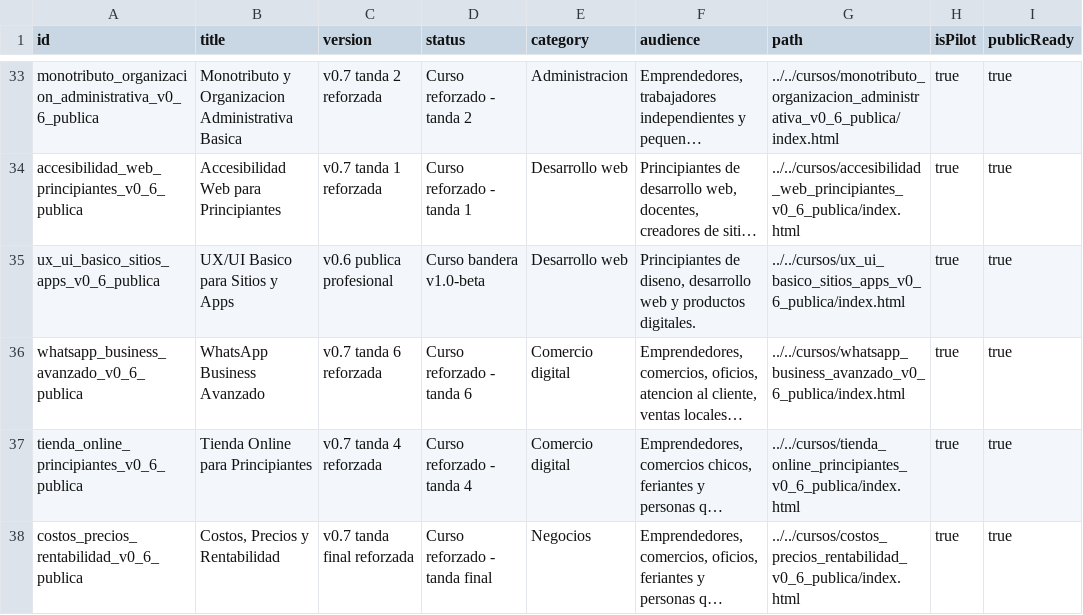
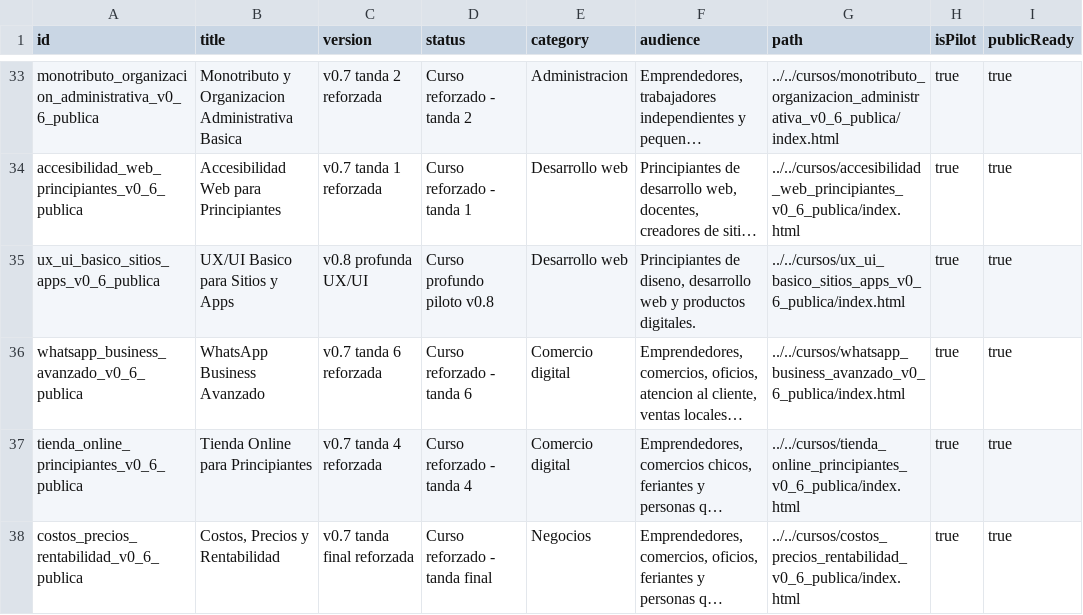
Before and after one commit to juanfranco1985/cursoteca-abierta, a CSV file: portal/portal_publico_profesional_v0_6/data/courses_inventory.csv, drawn as a sheet; only a part is shown, gaps mark what is left out; long unchanged cells end in …; the diff names each change by its address in the sheet, - before the commit and + after, or states it on an @@ line.

```diff
--- a/portal/portal_publico_profesional_v0_6/data/courses_inventory.csv
+++ b/portal/portal_publico_profesional_v0_6/data/courses_inventory.csv
-C35 (version): v0.6 publica profesional
+C35 (version): v0.8 profunda UX/UI
-D35 (status): Curso bandera v1.0-beta
+D35 (status): Curso profundo piloto v0.8
```
Also changed, not shown: inventario/inventario_publico_profesional.csv, 17 other files.
